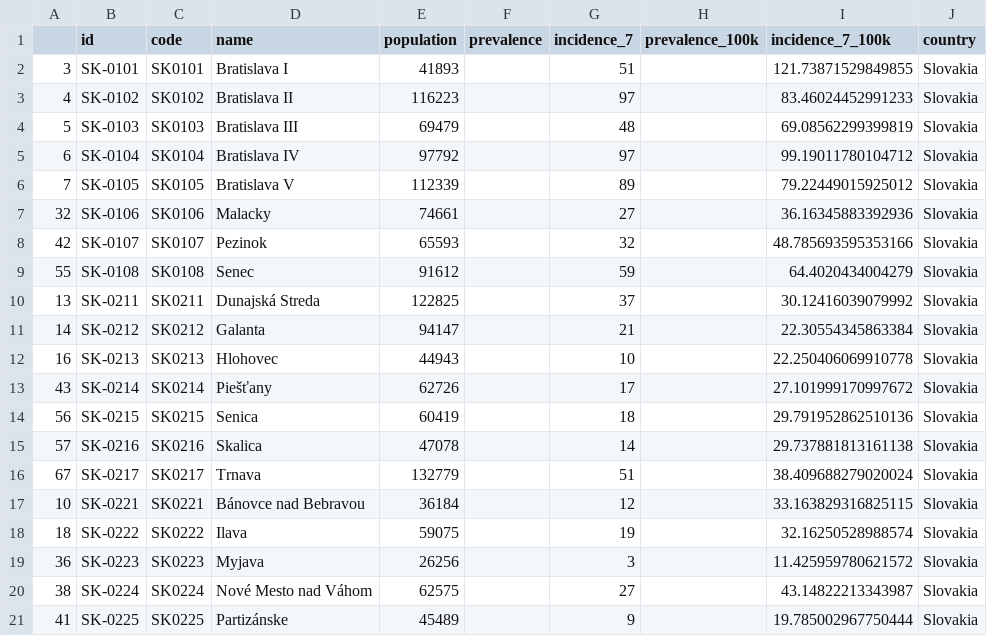
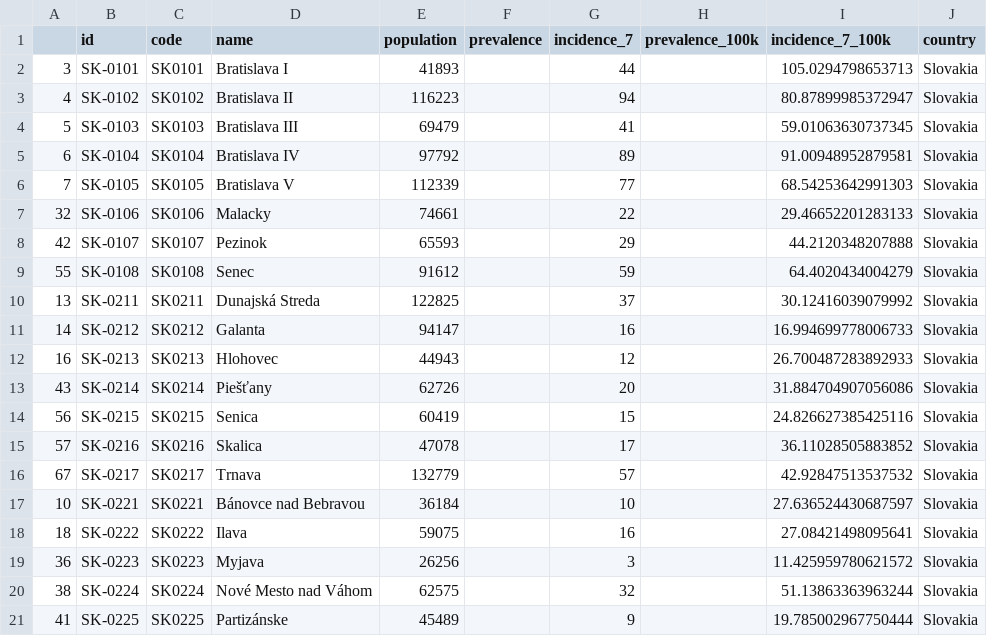
Before and after one commit to michalskop/covid-europe, a CSV file: data/slovakia.csv, drawn as a sheet; only a part is shown; the diff covers the shown part only.

```diff
--- a/data/slovakia.csv
+++ b/data/slovakia.csv
@@ -1,21 +1,21 @@
 ,id,code,name,population,prevalence,incidence_7,prevalence_100k,incidence_7_100k,country
-3,SK-0101,SK0101,Bratislava I,41893,,51,,121.73871529849855,Slovakia
-4,SK-0102,SK0102,Bratislava II,116223,,97,,83.46024452991233,Slovakia
-5,SK-0103,SK0103,Bratislava III,69479,,48,,69.08562299399819,Slovakia
-6,SK-0104,SK0104,Bratislava IV,97792,,97,,99.19011780104712,Slovakia
-7,SK-0105,SK0105,Bratislava V,112339,,89,,79.22449015925012,Slovakia
-32,SK-0106,SK0106,Malacky,74661,,27,,36.16345883392936,Slovakia
-42,SK-0107,SK0107,Pezinok,65593,,32,,48.785693595353166,Slovakia
+3,SK-0101,SK0101,Bratislava I,41893,,44,,105.0294798653713,Slovakia
+4,SK-0102,SK0102,Bratislava II,116223,,94,,80.87899985372947,Slovakia
+5,SK-0103,SK0103,Bratislava III,69479,,41,,59.01063630737345,Slovakia
+6,SK-0104,SK0104,Bratislava IV,97792,,89,,91.00948952879581,Slovakia
+7,SK-0105,SK0105,Bratislava V,112339,,77,,68.54253642991303,Slovakia
+32,SK-0106,SK0106,Malacky,74661,,22,,29.46652201283133,Slovakia
+42,SK-0107,SK0107,Pezinok,65593,,29,,44.2120348207888,Slovakia
 55,SK-0108,SK0108,Senec,91612,,59,,64.4020434004279,Slovakia
 13,SK-0211,SK0211,Dunajská Streda,122825,,37,,30.12416039079992,Slovakia
-14,SK-0212,SK0212,Galanta,94147,,21,,22.30554345863384,Slovakia
-16,SK-0213,SK0213,Hlohovec,44943,,10,,22.250406069910778,Slovakia
-43,SK-0214,SK0214,Piešťany,62726,,17,,27.101999170997672,Slovakia
-56,SK-0215,SK0215,Senica,60419,,18,,29.791952862510136,Slovakia
-57,SK-0216,SK0216,Skalica,47078,,14,,29.737881813161138,Slovakia
-67,SK-0217,SK0217,Trnava,132779,,51,,38.409688279020024,Slovakia
-10,SK-0221,SK0221,Bánovce nad Bebravou,36184,,12,,33.163829316825115,Slovakia
-18,SK-0222,SK0222,Ilava,59075,,19,,32.16250528988574,Slovakia
+14,SK-0212,SK0212,Galanta,94147,,16,,16.994699778006733,Slovakia
+16,SK-0213,SK0213,Hlohovec,44943,,12,,26.700487283892933,Slovakia
+43,SK-0214,SK0214,Piešťany,62726,,20,,31.884704907056086,Slovakia
+56,SK-0215,SK0215,Senica,60419,,15,,24.826627385425116,Slovakia
+57,SK-0216,SK0216,Skalica,47078,,17,,36.11028505883852,Slovakia
+67,SK-0217,SK0217,Trnava,132779,,57,,42.92847513537532,Slovakia
+10,SK-0221,SK0221,Bánovce nad Bebravou,36184,,10,,27.636524430687597,Slovakia
+18,SK-0222,SK0222,Ilava,59075,,16,,27.08421498095641,Slovakia
 36,SK-0223,SK0223,Myjava,26256,,3,,11.425959780621572,Slovakia
-38,SK-0224,SK0224,Nové Mesto nad Váhom,62575,,27,,43.14822213343987,Slovakia
+38,SK-0224,SK0224,Nové Mesto nad Váhom,62575,,32,,51.13863363963244,Slovakia
 41,SK-0225,SK0225,Partizánske,45489,,9,,19.785002967750444,Slovakia
```
Also changed, not shown: 88 edited cells elsewhere in this file.
